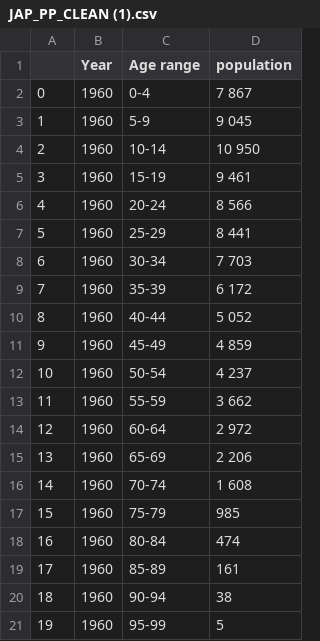
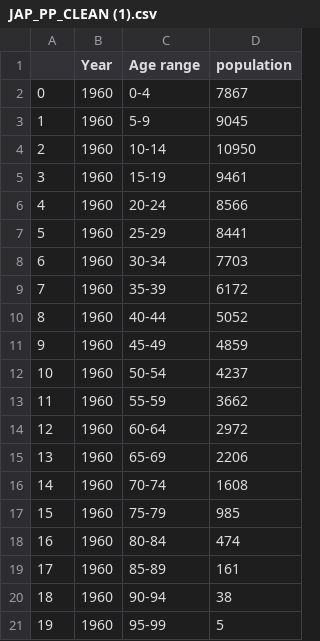
Before and after one commit to ipkwhite/ipkwhite.github.io, a CSV file: JAP_PP_CLEAN (1).csv, drawn as a sheet; only a part is shown; the diff covers the shown part only.

```diff
--- a/JAP_PP_CLEAN (1).csv
+++ b/JAP_PP_CLEAN (1).csv
@@ -1,16 +1,16 @@
 ,Year,Age range,population
-0,1960,0-4,  7 867
-1,1960,5-9,  9 045
-2,1960,10-14,  10 950
-3,1960,15-19,  9 461
-4,1960,20-24,  8 566
-5,1960,25-29,  8 441
-6,1960,30-34,  7 703
-7,1960,35-39,  6 172
-8,1960,40-44,  5 052
-9,1960,45-49,  4 859
-10,1960,50-54,  4 237
-11,1960,55-59,  3 662
-12,1960,60-64,  2 972
-13,1960,65-69,  2 206
-14,1960,70-74,  1 608
+0,1960,0-4,  7867
+1,1960,5-9,  9045
+2,1960,10-14,  10950
+3,1960,15-19,  9461
+4,1960,20-24,  8566
+5,1960,25-29,  8441
+6,1960,30-34,  7703
+7,1960,35-39,  6172
+8,1960,40-44,  5052
+9,1960,45-49,  4859
+10,1960,50-54,  4237
+11,1960,55-59,  3662
+12,1960,60-64,  2972
+13,1960,65-69,  2206
+14,1960,70-74,  1608
```
Also changed, not shown: 36 edited cells elsewhere in this file.
